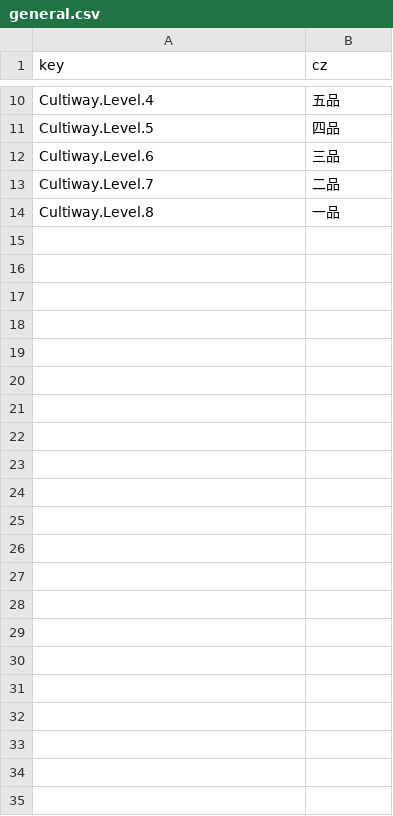
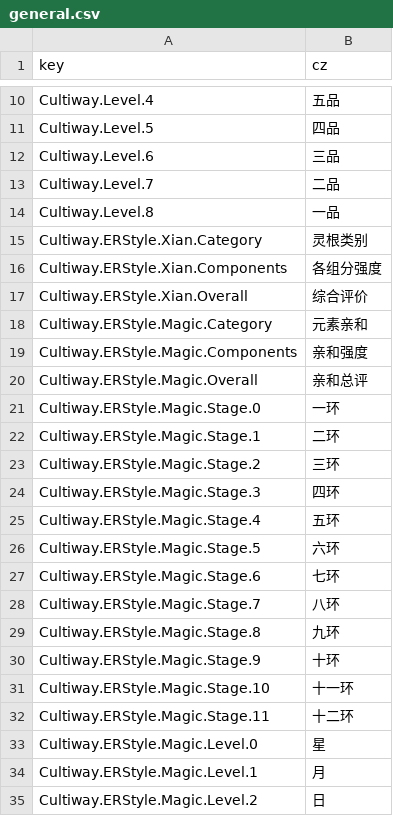
Before and after one commit to inmny/Cultiway-Reborn, a CSV file: Locales/general.csv, drawn as a sheet; only a part is shown, gaps mark what is left out; the diff names each change by its address in the sheet, - before the commit and + after, or states it on an @@ line.

```diff
--- a/Locales/general.csv
+++ b/Locales/general.csv
+row 15: Cultiway.ERStyle.Xian.Category | 灵根类别
+row 16: Cultiway.ERStyle.Xian.Components | 各组分强度
+row 17: Cultiway.ERStyle.Xian.Overall | 综合评价
+row 18: Cultiway.ERStyle.Magic.Category | 元素亲和
+row 19: Cultiway.ERStyle.Magic.Components | 亲和强度
+row 20: Cultiway.ERStyle.Magic.Overall | 亲和总评
+row 21: Cultiway.ERStyle.Magic.Stage.0 | 一环
+row 22: Cultiway.ERStyle.Magic.Stage.1 | 二环
+row 23: Cultiway.ERStyle.Magic.Stage.2 | 三环
+row 24: Cultiway.ERStyle.Magic.Stage.3 | 四环
+row 25: Cultiway.ERStyle.Magic.Stage.4 | 五环
+row 26: Cultiway.ERStyle.Magic.Stage.5 | 六环
+row 27: Cultiway.ERStyle.Magic.Stage.6 | 七环
+row 28: Cultiway.ERStyle.Magic.Stage.7 | 八环
+row 29: Cultiway.ERStyle.Magic.Stage.8 | 九环
+row 30: Cultiway.ERStyle.Magic.Stage.9 | 十环
+row 31: Cultiway.ERStyle.Magic.Stage.10 | 十一环
+row 32: Cultiway.ERStyle.Magic.Stage.11 | 十二环
+row 33: Cultiway.ERStyle.Magic.Level.0 | 星
+row 34: Cultiway.ERStyle.Magic.Level.1 | 月
+row 35: Cultiway.ERStyle.Magic.Level.2 | 日
```
Also changed, not shown: Locales/element_roots.csv, 11 other files.
